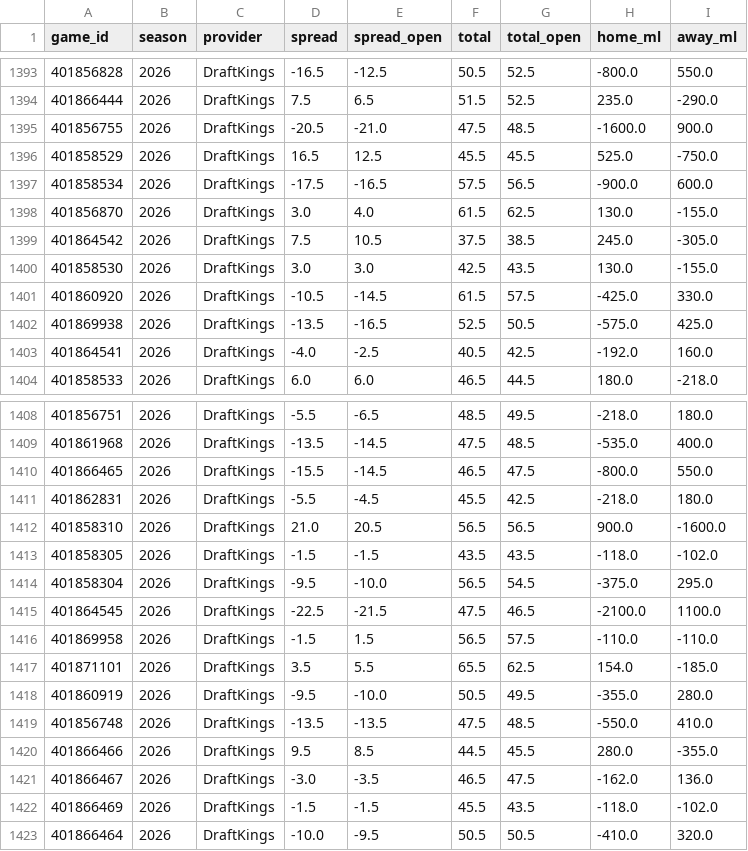
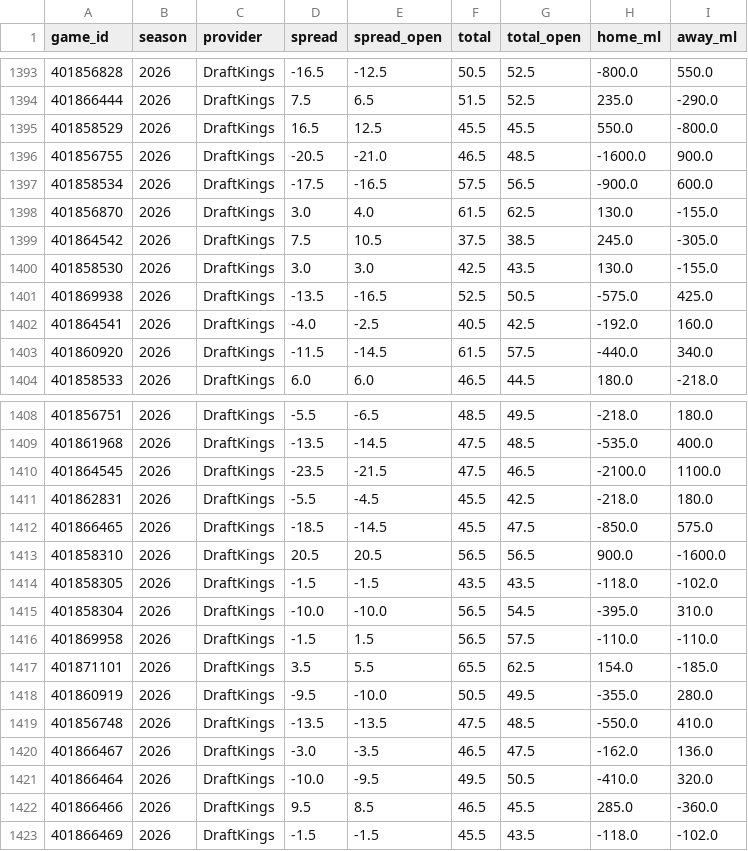
Before and after one commit to Jono-bit-trade/jonos-picks, a CSV file: data/lines/2026.csv, drawn as a sheet; only a part is shown, gaps mark what is left out; the diff covers the shown part only.

```diff
--- a/data/lines/2026.csv
+++ b/data/lines/2026.csv
@@ -1394,4 +1394,4 @@ game_id,season,provider,spread,spread_open,total,total_open,home_ml,away_ml
 401866444,2026,DraftKings,7.5,6.5,51.5,52.5,235.0,-290.0
-401856755,2026,DraftKings,-20.5,-21.0,47.5,48.5,-1600.0,900.0
-401858529,2026,DraftKings,16.5,12.5,45.5,45.5,525.0,-750.0
+401858529,2026,DraftKings,16.5,12.5,45.5,45.5,550.0,-800.0
+401856755,2026,DraftKings,-20.5,-21.0,46.5,48.5,-1600.0,900.0
 401858534,2026,DraftKings,-17.5,-16.5,57.5,56.5,-900.0,600.0
@@ -1400,5 +1400,5 @@ game_id,season,provider,spread,spread_open,total,total_open,home_ml,away_ml
 401858530,2026,DraftKings,3.0,3.0,42.5,43.5,130.0,-155.0
-401860920,2026,DraftKings,-10.5,-14.5,61.5,57.5,-425.0,330.0
 401869938,2026,DraftKings,-13.5,-16.5,52.5,50.5,-575.0,425.0
 401864541,2026,DraftKings,-4.0,-2.5,40.5,42.5,-192.0,160.0
+401860920,2026,DraftKings,-11.5,-14.5,61.5,57.5,-440.0,340.0
 401858533,2026,DraftKings,6.0,6.0,46.5,44.5,180.0,-218.0
@@ -1409,8 +1409,8 @@ game_id,season,provider,spread,spread_open,total,total_open,home_ml,away_ml
 401861968,2026,DraftKings,-13.5,-14.5,47.5,48.5,-535.0,400.0
-401866465,2026,DraftKings,-15.5,-14.5,46.5,47.5,-800.0,550.0
+401864545,2026,DraftKings,-23.5,-21.5,47.5,46.5,-2100.0,1100.0
 401862831,2026,DraftKings,-5.5,-4.5,45.5,42.5,-218.0,180.0
-401858310,2026,DraftKings,21.0,20.5,56.5,56.5,900.0,-1600.0
+401866465,2026,DraftKings,-18.5,-14.5,45.5,47.5,-850.0,575.0
+401858310,2026,DraftKings,20.5,20.5,56.5,56.5,900.0,-1600.0
 401858305,2026,DraftKings,-1.5,-1.5,43.5,43.5,-118.0,-102.0
-401858304,2026,DraftKings,-9.5,-10.0,56.5,54.5,-375.0,295.0
-401864545,2026,DraftKings,-22.5,-21.5,47.5,46.5,-2100.0,1100.0
+401858304,2026,DraftKings,-10.0,-10.0,56.5,54.5,-395.0,310.0
 401869958,2026,DraftKings,-1.5,1.5,56.5,57.5,-110.0,-110.0
@@ -1419,5 +1419,5 @@ game_id,season,provider,spread,spread_open,total,total_open,home_ml,away_ml
 401856748,2026,DraftKings,-13.5,-13.5,47.5,48.5,-550.0,410.0
-401866466,2026,DraftKings,9.5,8.5,44.5,45.5,280.0,-355.0
 401866467,2026,DraftKings,-3.0,-3.5,46.5,47.5,-162.0,136.0
+401866464,2026,DraftKings,-10.0,-9.5,49.5,50.5,-410.0,320.0
+401866466,2026,DraftKings,9.5,8.5,46.5,45.5,285.0,-360.0
 401866469,2026,DraftKings,-1.5,-1.5,45.5,43.5,-118.0,-102.0
-401866464,2026,DraftKings,-10.0,-9.5,50.5,50.5,-410.0,320.0
```
Also changed, not shown: 1 added row and 1 removed row elsewhere in this file, data/games/2026.csv.
